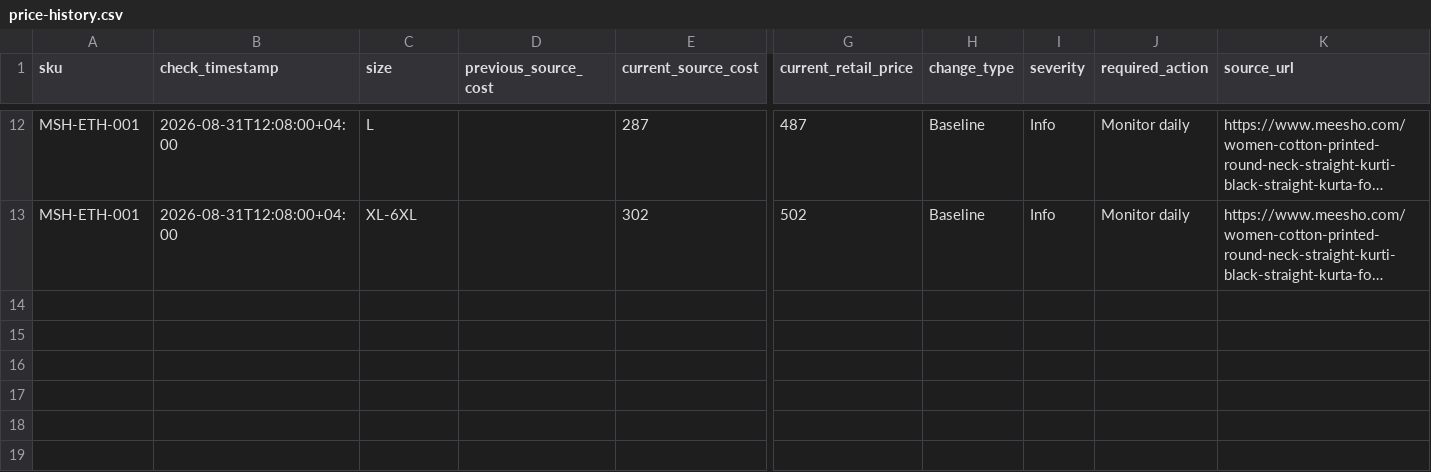
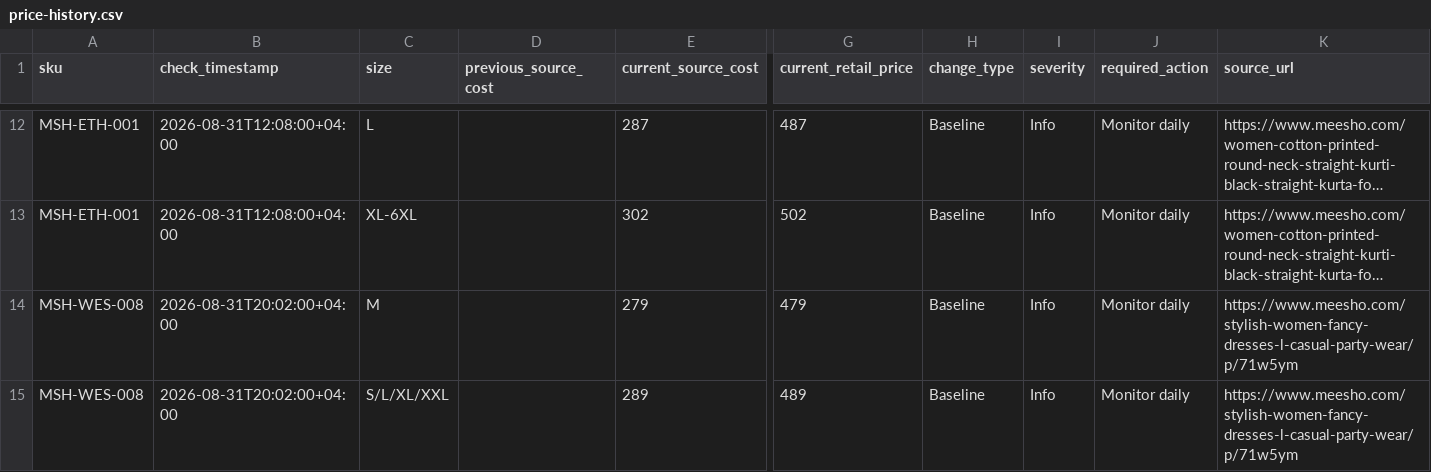
Before and after one commit to Fazilfazi991/dealstore, a CSV file: data/price-history.csv, drawn as a sheet; only a part is shown, gaps mark what is left out; long unchanged cells end in …; rows hold the shown columns only; the diff names each change by its address in the sheet, - before the commit and + after, or states it on an @@ line.

```diff
--- a/data/price-history.csv
+++ b/data/price-history.csv
+row 14: MSH-WES-008 | 2026-08-31T20:02:00+04:00 | M |  | 279 | 479 | Baseline | Info | Monitor daily | https://www.meesho.com/stylish-women-fancy-dresses-l-casual-party-wear/p/71w5ym
+row 15: MSH-WES-008 | 2026-08-31T20:02:00+04:00 | S/L/XL/XXL |  | 289 | 489 | Baseline | Info | Monitor daily | https://www.meesho.com/stylish-women-fancy-dresses-l-casual-party-wear/p/71w5ym
```
Also changed, not shown: data/image-status.csv, data/meesho-sources.csv, 9 other files.
